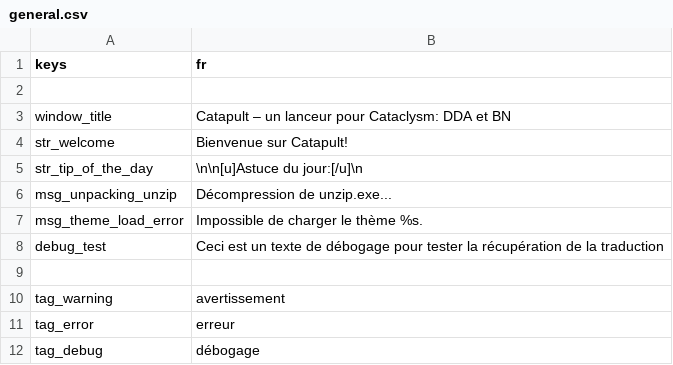
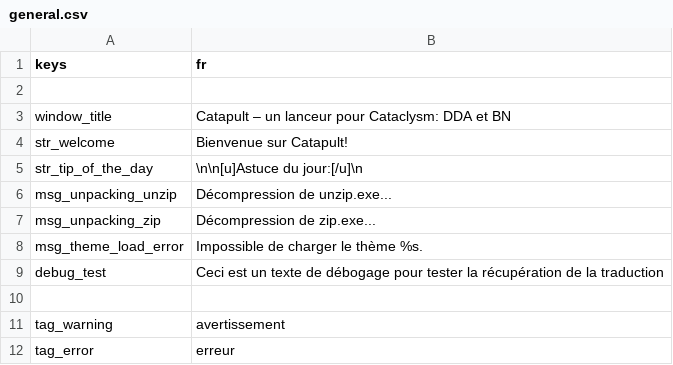
Before and after one commit to CrimsonCrossBunker/Catapult, a CSV file: text/fr/general.csv, drawn as a sheet; only a part is shown; the shorter side is filled out with more unchanged rows; the diff names each change by its address in the sheet, - before the commit and + after, or states it on an @@ line.

```diff
--- a/text/fr/general.csv
+++ b/text/fr/general.csv
+row 7: msg_unpacking_zip | Décompression de zip.exe...
```
Also changed, not shown: text/es/general.csv, text/pl/general.csv, 6 other files.
